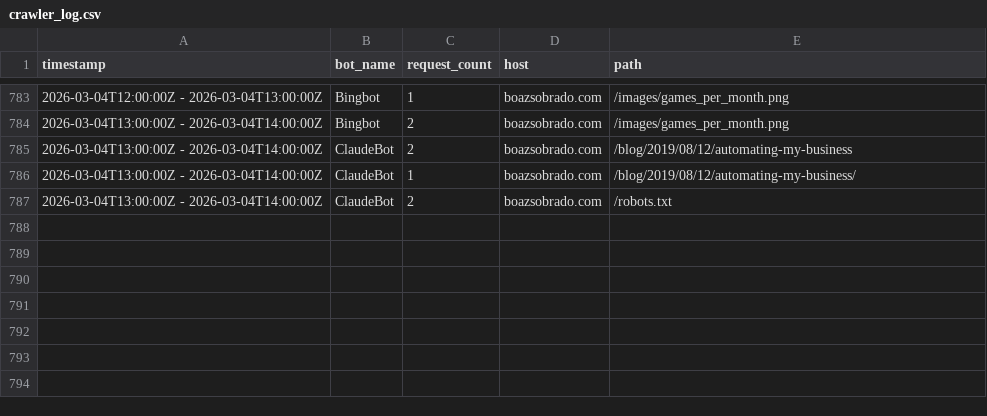
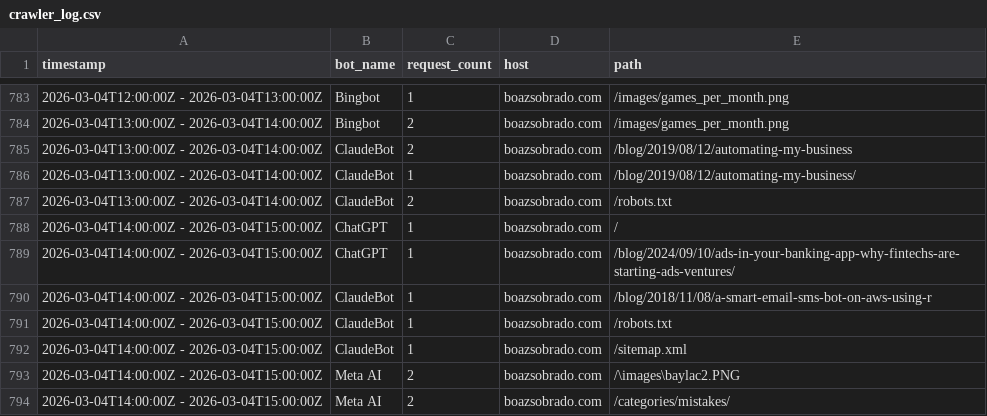
Before and after one commit to sobradob/sobradob.github.io, a CSV file: logs/crawler_log.csv, drawn as a sheet; only a part is shown, gaps mark what is left out; the diff names each change by its address in the sheet, - before the commit and + after, or states it on an @@ line.

```diff
--- a/logs/crawler_log.csv
+++ b/logs/crawler_log.csv
+row 788: 2026-03-04T14:00:00Z - 2026-03-04T15:00:00Z | ChatGPT | 1 | boazsobrado.com | /
+row 789: 2026-03-04T14:00:00Z - 2026-03-04T15:00:00Z | ChatGPT | 1 | boazsobrado.com | /blog/2024/09/10/ads-in-your-banking-app-why-fintechs-are-starting-ads-ventures/
+row 790: 2026-03-04T14:00:00Z - 2026-03-04T15:00:00Z | ClaudeBot | 1 | boazsobrado.com | /blog/2018/11/08/a-smart-email-sms-bot-on-aws-using-r
+row 791: 2026-03-04T14:00:00Z - 2026-03-04T15:00:00Z | ClaudeBot | 1 | boazsobrado.com | /robots.txt
+row 792: 2026-03-04T14:00:00Z - 2026-03-04T15:00:00Z | ClaudeBot | 1 | boazsobrado.com | /sitemap.xml
+row 793: 2026-03-04T14:00:00Z - 2026-03-04T15:00:00Z | Meta AI | 2 | boazsobrado.com | /\images\baylac2.PNG
+row 794: 2026-03-04T14:00:00Z - 2026-03-04T15:00:00Z | Meta AI | 2 | boazsobrado.com | /categories/mistakes/
```
